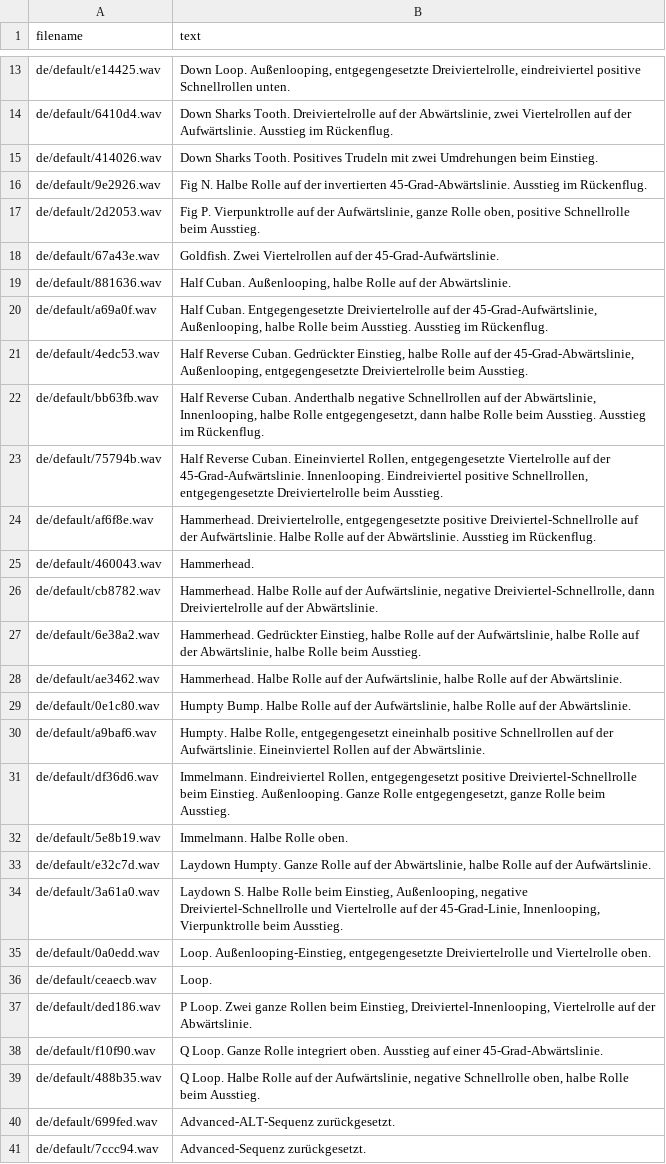
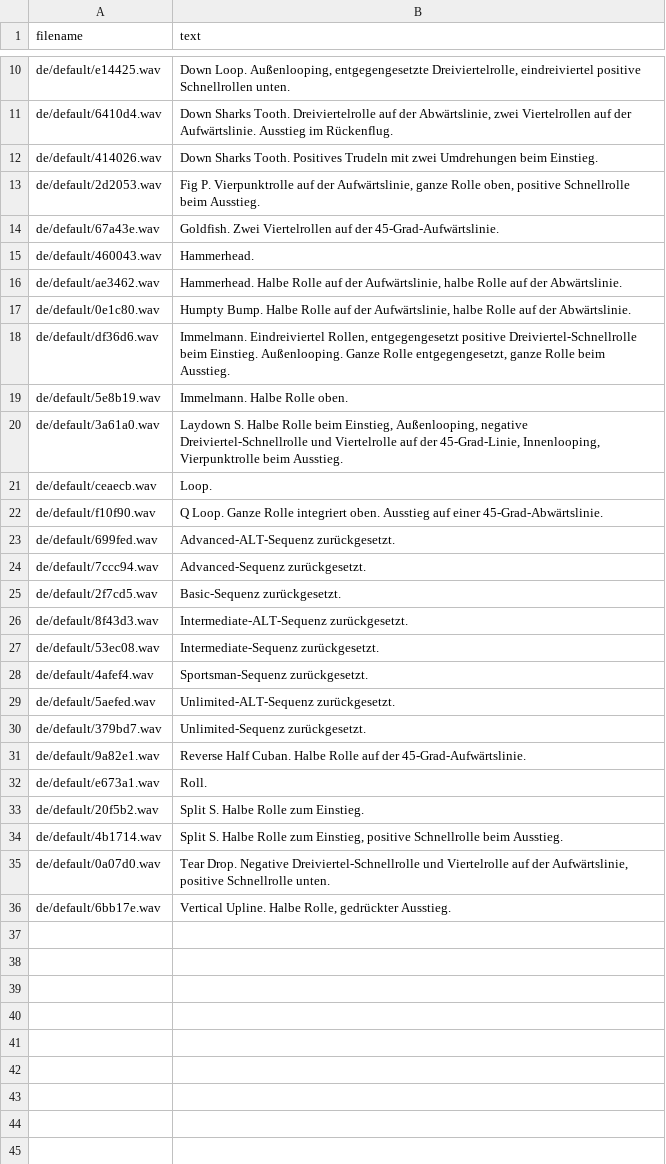
Before and after one commit to robthomson/imac-ethos-caller, a CSV file: src/imac-caller/sounds/de/default/soundlist.csv, drawn as a sheet; only a part is shown, gaps mark what is left out; the shorter side is filled out with more unchanged rows; the diff covers the shown part only.

```diff
--- a/src/imac-caller/sounds/de/default/soundlist.csv
+++ b/src/imac-caller/sounds/de/default/soundlist.csv
@@ -15,26 +12,12 @@ de/default/6410d4.wav,"Down Sharks Tooth. Dreiviertelrolle auf der Abwärtslinie
 de/default/414026.wav,Down Sharks Tooth. Positives Trudeln mit zwei Umdrehungen beim Einstieg.
-de/default/9e2926.wav,Fig N. Halbe Rolle auf der invertierten 45-Grad-Abwärtslinie. Ausstieg im Rückenflug.
 de/default/2d2053.wav,"Fig P. Vierpunktrolle auf der Aufwärtslinie, ganze Rolle oben, positive Schnellrolle beim Ausstieg."
 de/default/67a43e.wav,Goldfish. Zwei Viertelrollen auf der 45-Grad-Aufwärtslinie.
-de/default/881636.wav,"Half Cuban. Außenlooping, halbe Rolle auf der Abwärtslinie."
-de/default/a69a0f.wav,"Half Cuban. Entgegengesetzte Dreiviertelrolle auf der 45-Grad-Aufwärtslinie, Außenlooping, halbe Rolle beim Ausstieg. Ausstieg im Rückenflug."
-de/default/4edc53.wav,"Half Reverse Cuban. Gedrückter Einstieg, halbe Rolle auf der 45-Grad-Abwärtslinie, Außenlooping, entgegengesetzte Dreiviertelrolle beim Ausstieg."
-de/default/bb63fb.wav,"Half Reverse Cuban. Anderthalb negative Schnellrollen auf der Abwärtslinie, Innenlooping, halbe Rolle entgegengesetzt, dann halbe Rolle beim Ausstieg. Ausstieg im Rückenflug."
-de/default/75794b.wav,"Half Reverse Cuban. Eineinviertel Rollen, entgegengesetzte Viertelrolle auf der 45-Grad-Aufwärtslinie. Innenlooping. Eindreiviertel positive Schnellrollen, entgegengesetzte Dreiviertelrolle beim Ausstieg."
-de/default/af6f8e.wav,"Hammerhead. Dreiviertelrolle, entgegengesetzte positive Dreiviertel-Schnellrolle auf der Aufwärtslinie. Halbe Rolle auf der Abwärtslinie. Ausstieg im Rückenflug."
 de/default/460043.wav,Hammerhead.
-de/default/cb8782.wav,"Hammerhead. Halbe Rolle auf der Aufwärtslinie, negative Dreiviertel-Schnellrolle, dann Dreiviertelrolle auf der Abwärtslinie."
-de/default/6e38a2.wav,"Hammerhead. Gedrückter Einstieg, halbe Rolle auf der Aufwärtslinie, halbe Rolle auf der Abwärtslinie, halbe Rolle beim Ausstieg."
 de/default/ae3462.wav,"Hammerhead. Halbe Rolle auf der Aufwärtslinie, halbe Rolle auf der Abwärtslinie."
 de/default/0e1c80.wav,"Humpty Bump. Halbe Rolle auf der Aufwärtslinie, halbe Rolle auf der Abwärtslinie."
-de/default/a9baf6.wav,"Humpty. Halbe Rolle, entgegengesetzt eineinhalb positive Schnellrollen auf der Aufwärtslinie. Eineinviertel Rollen auf der Abwärtslinie."
 de/default/df36d6.wav,"Immelmann. Eindreiviertel Rollen, entgegengesetzt positive Dreiviertel-Schnellrolle beim Einstieg. Außenlooping. Ganze Rolle entgegengesetzt, ganze Rolle beim Ausstieg."
 de/default/5e8b19.wav,Immelmann. Halbe Rolle oben.
-de/default/e32c7d.wav,"Laydown Humpty. Ganze Rolle auf der Abwärtslinie, halbe Rolle auf der Aufwärtslinie."
 de/default/3a61a0.wav,"Laydown S. Halbe Rolle beim Einstieg, Außenlooping, negative Dreiviertel-Schnellrolle und Viertelrolle auf der 45-Grad-Linie, Innenlooping, Vierpunktrolle beim Ausstieg."
-de/default/0a0edd.wav,"Loop. Außenlooping-Einstieg, entgegengesetzte Dreiviertelrolle und Viertelrolle oben."
 de/default/ceaecb.wav,Loop.
-de/default/ded186.wav,"P Loop. Zwei ganze Rollen beim Einstieg, Dreiviertel-Innenlooping, Viertelrolle auf der Abwärtslinie."
 de/default/f10f90.wav,Q Loop. Ganze Rolle integriert oben. Ausstieg auf einer 45-Grad-Abwärtslinie.
-de/default/488b35.wav,"Q Loop. Halbe Rolle auf der Aufwärtslinie, negative Schnellrolle oben, halbe Rolle beim Ausstieg."
 de/default/699fed.wav,Advanced-ALT-Sequenz zurückgesetzt.
```
Also changed, not shown: 13 removed rows elsewhere in this file, src/imac-caller/sounds/fr/femme/soundlist.csv, src/imac-caller/sounds/fr/homme/soundlist.csv, 16 other files.
